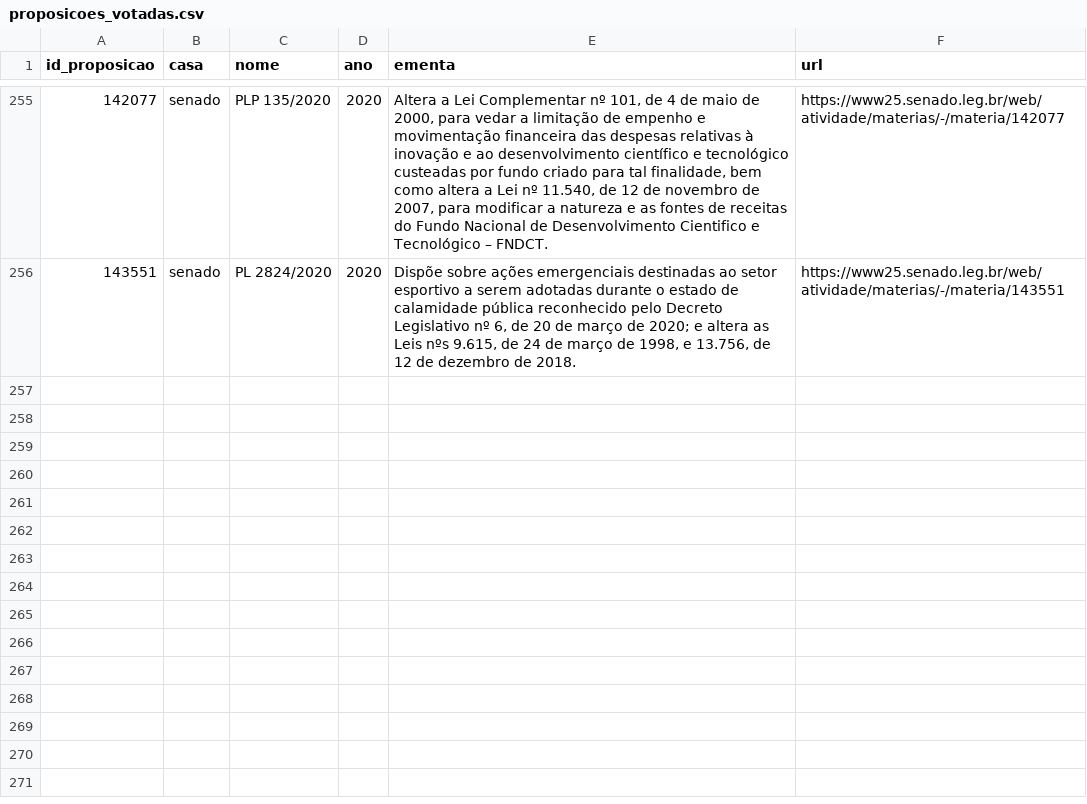
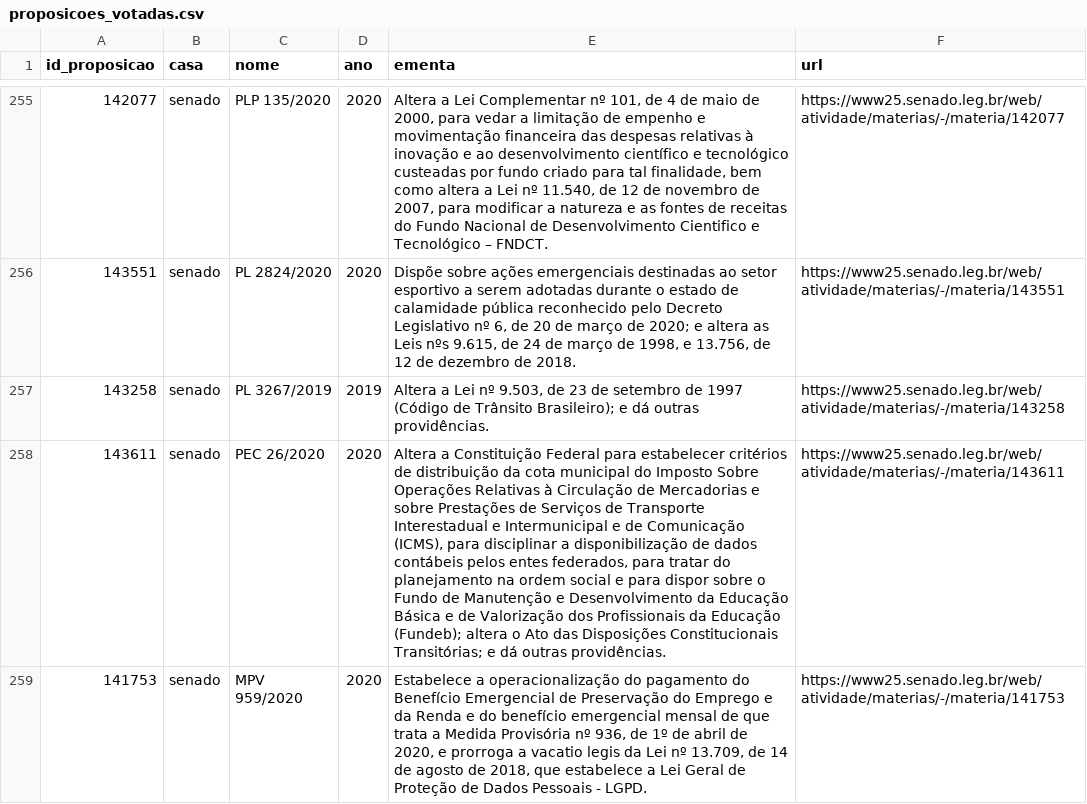
Before and after one commit to null92/radar-do-congresso-dados, a CSV file: crawler/raw_data/proposicoes_votadas.csv, drawn as a sheet; only a part is shown, gaps mark what is left out; the diff names each change by its address in the sheet, - before the commit and + after, or states it on an @@ line.

Commit message:
Atualiza dados - 30/08/2020

```diff
--- a/crawler/raw_data/proposicoes_votadas.csv
+++ b/crawler/raw_data/proposicoes_votadas.csv
+row 257: 143258 | senado | PL 3267/2019 | 2019 | Altera a Lei nº 9.503, de 23 de setembro de 1997 (Código de Trânsito Brasileiro); e dá outras providências. | https://www25.senado.leg.br/web/atividade/materias/-/materia/143258
+row 258: 143611 | senado | PEC 26/2020 | 2020 | Altera a Constituição Federal para estabelecer critérios de distribuição da cota municipal do Imposto Sobre Operações Relativas à Circulação de Mercadorias e sobre Prestações de Serviços de Transporte Interestadual e Intermunicipal e de Comunicação (ICMS), para disciplinar a disponibilização de dados contábeis pelos entes federados, para tratar do planejamento na ordem social e para dispor sobre o Fundo de Manutenção e Desenvolvimento da Educação Básica e de Valorização dos Profissionais da Educação (Fundeb); altera o Ato das Disposições Constitucionais Transitórias; e dá outras providências. | https://www25.senado.leg.br/web/atividade/materias/-/materia/143611
+row 259: 141753 | senado | MPV 959/2020 | 2020 | Estabelece a operacionalização do pagamento do Benefício Emergencial de Preservação do Emprego e da Renda e do benefício emergencial mensal de que trata a Medida Provisória nº 936, de 1º de abril de 2020, e prorroga a vacatio legis da Lei nº 13.709, de 14 de agosto de 2018, que estabelece a Lei Geral de Proteção de Dados Pessoais - LGPD. | https://www25.senado.leg.br/web/atividade/materias/-/materia/141753
```
Also changed, not shown: bd/data/parlamentares.csv, bd/data/votacoes.csv, 10 other files.
